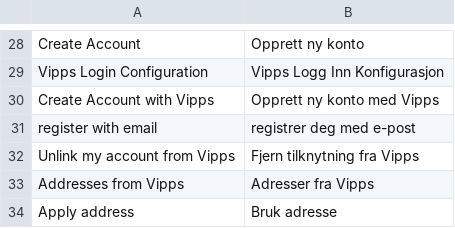
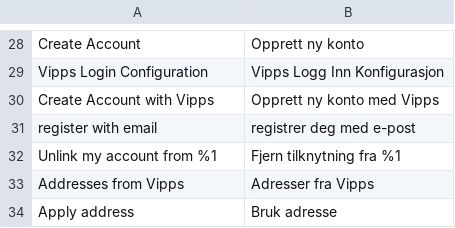
Before and after one commit to vippsas/vipps-login-magento, a CSV file: i18n/nb_NO.csv, drawn as a sheet; only a part is shown, gaps mark what is left out; the diff names each change by its address in the sheet, - before the commit and + after, or states it on an @@ line.

Commit message:
VIPPS-445: Change unlink text.

```diff
--- a/i18n/nb_NO.csv
+++ b/i18n/nb_NO.csv
-A32: Unlink my account from Vipps
+A32: Unlink my account from %1
-B32: Fjern tilknytning fra Vipps
+B32: Fjern tilknytning fra %1
```
Also changed, not shown: 2 other files.
